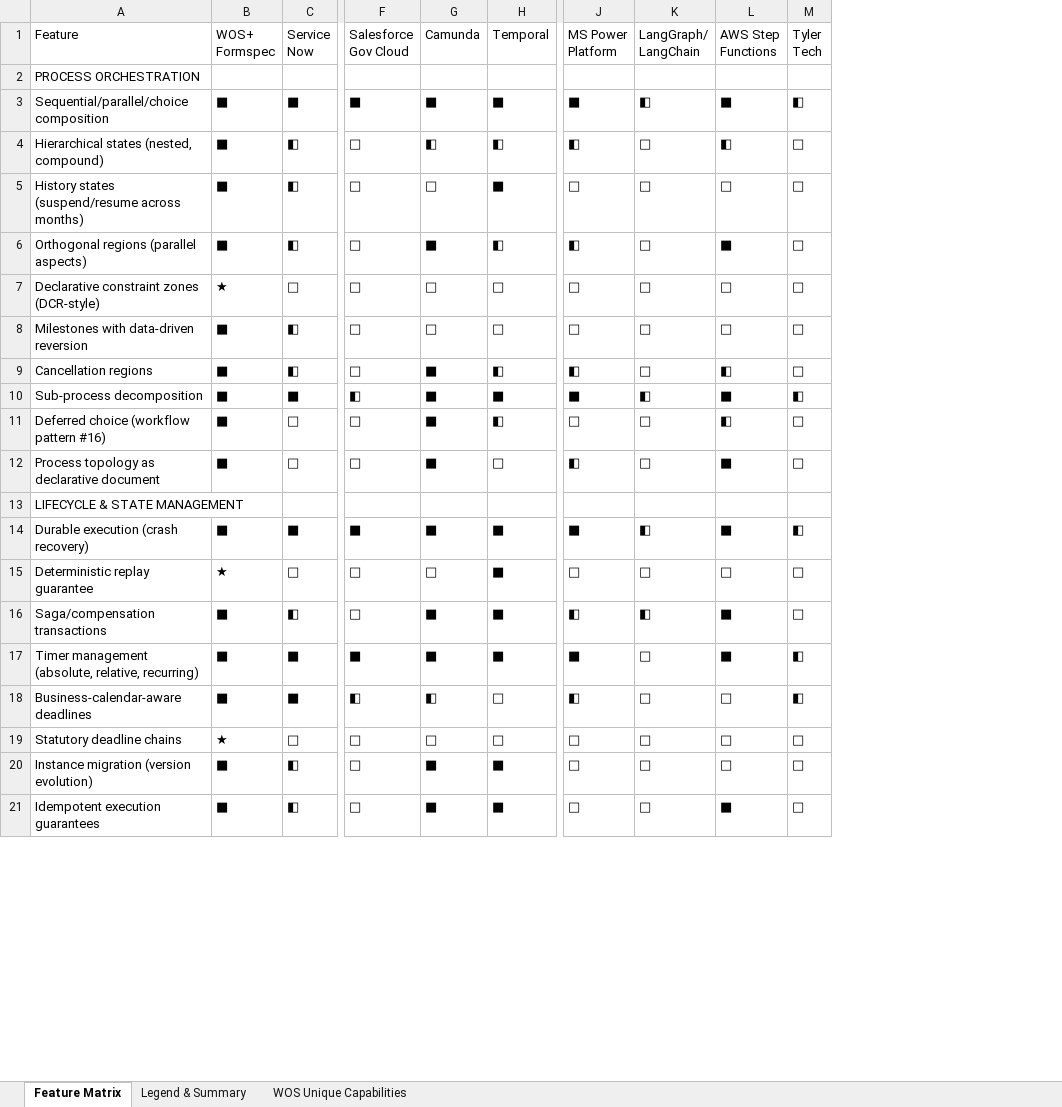
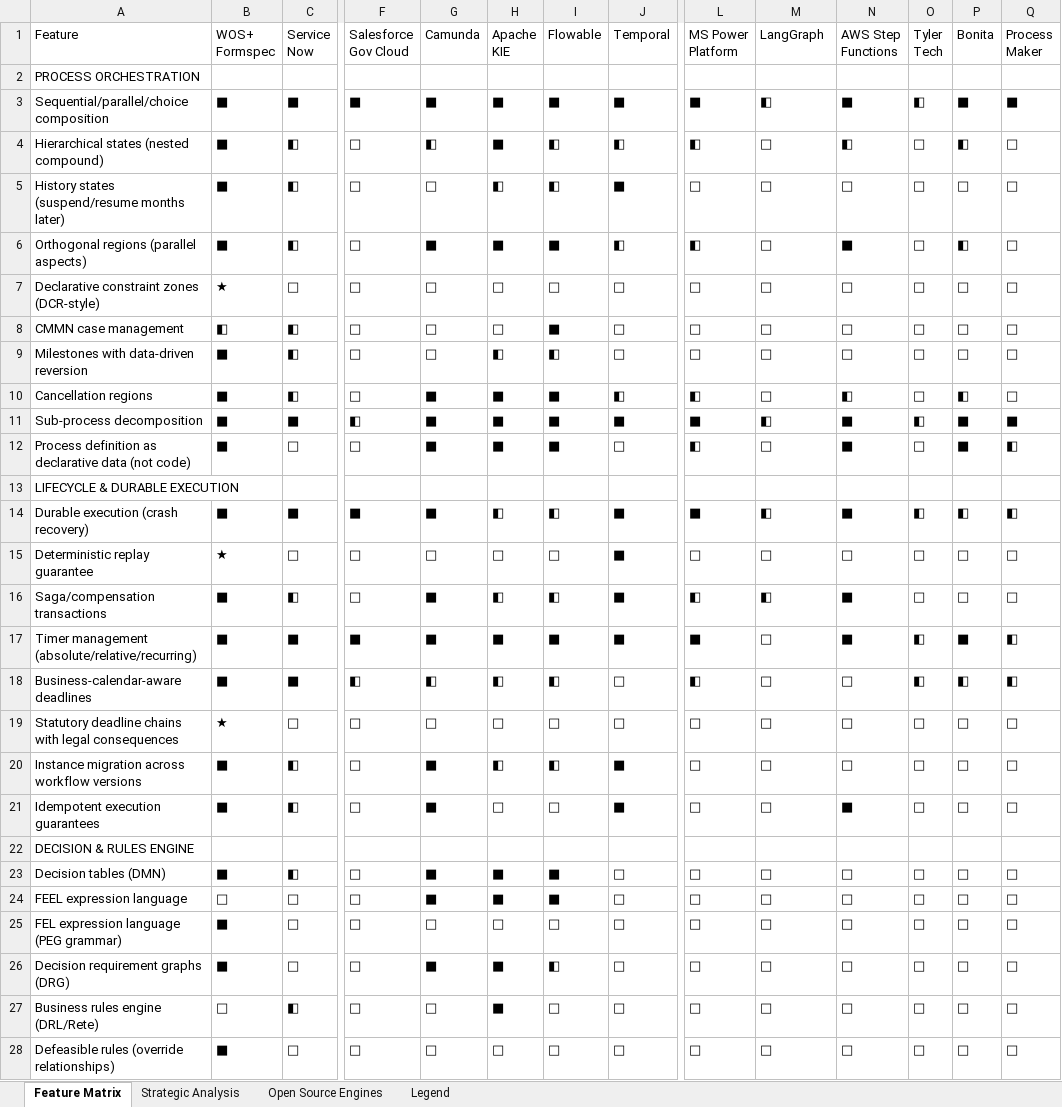
Before and after one commit to Formspec-Labs/workspec, an Excel workbook: wos-formspec-competitive-feature-matrix.xlsx, sheet Feature Matrix, drawn as a sheet; only a part is shown, gaps mark what is left out; values as stored, in another font and other column widths than the file's, no cell formats; removed rows and columns are numbered as before the commit, all else as after; rows hold the shown columns only; ↵ is a line break in a cell; the diff covers the shown part only; the diff names each change by its address in the sheet, - before the commit and + after, or states it on an @@ line.

```diff
--- a/wos-formspec-competitive-feature-matrix.xlsx (sheet Feature Matrix)
+++ b/wos-formspec-competitive-feature-matrix.xlsx (sheet Feature Matrix)
-sheet tab: Legend & Summary
+sheet tab: Strategic Analysis
-sheet tab: WOS Unique Capabilities
+sheet tab: Open Source Engines
+sheet tab: Legend
+column H (Apache KIE), rows 3-7: ■ | ■ | ◧ | ■ | □; rows 9-21: ◧ | ■ | ■ | ■ |  | ◧ | □ | ◧ | ■ | ◧ | □ | ◧ | □
+column I (Flowable), rows 3-7: ■ | ◧ | ◧ | ■ | □; rows 9-21: ◧ | ■ | ■ | ■ |  | ◧ | □ | ◧ | ■ | ◧ | □ | ◧ | □
+column P (Bonita), rows 3-7: ■ | ◧ | □ | ◧ | □; rows 9-21: □ | ◧ | ■ | ■ |  | ◧ | □ | □ | ■ | ◧ | □ | □ | □
+column Q (Process Maker), rows 3-7: ■ | □ | □ | □ | □; rows 9-21: □ | □ | ■ | ◧ |  | ◧ | □ | □ | ◧ | ◧ | □ | □ | □
-M1: LangGraph/ ↵ LangChain
+M1: LangGraph
-A4 (Feature): Hierarchical states (nested, compound)
+A4 (Feature): Hierarchical states (nested compound)
-A5 (Feature): History states (suspend/resume across months)
+A5 (Feature): History states (suspend/resume months later)
+row 8: CMMN case management | ◧ | ◧ | □ | □ | □ | ■ | □ | □ | □ | □ | □ | □ | □
-row 11: Deferred choice (workflow pattern #16) | ■ | □ | □ | ■ | ◧ | □ | □ | ◧ | □
-A12 (Feature): Process topology as declarative document
+A12 (Feature): Process definition as declarative data (not code)
-A13 (Feature): LIFECYCLE & STATE MANAGEMENT
+A13 (Feature): LIFECYCLE & DURABLE EXECUTION
-A17 (Feature): Timer management (absolute, relative, recurring)
+A17 (Feature): Timer management (absolute/relative/recurring)
-A19 (Feature): Statutory deadline chains
+A19 (Feature): Statutory deadline chains with legal consequences
-A20 (Feature): Instance migration (version evolution)
+A20 (Feature): Instance migration across workflow versions
+row 22: DECISION & RULES ENGINE
+row 23: Decision tables (DMN) | ■ | ◧ | □ | ■ | ■ | ■ | □ | □ | □ | □ | □ | □ | □
+row 24: FEEL expression language | □ | □ | □ | ■ | ■ | ■ | □ | □ | □ | □ | □ | □ | □
+row 25: FEL expression language (PEG grammar) | ■ | □ | □ | □ | □ | □ | □ | □ | □ | □ | □ | □ | □
+row 26: Decision requirement graphs (DRG) | ■ | □ | □ | ■ | ■ | ◧ | □ | □ | □ | □ | □ | □ | □
+row 27: Business rules engine (DRL/Rete) | □ | ◧ | □ | □ | ■ | □ | □ | □ | □ | □ | □ | □ | □
@@ row 35 moved to row 28: Defeasible rules (override relationships… @@
```
Also changed, not shown: 3 added rows, 28 removed rows, 2 moved rows and 30 edited cells elsewhere in this sheet, sheet Open Source Engines, sheet Strategic Analysis, cell formats, 4 other files.
